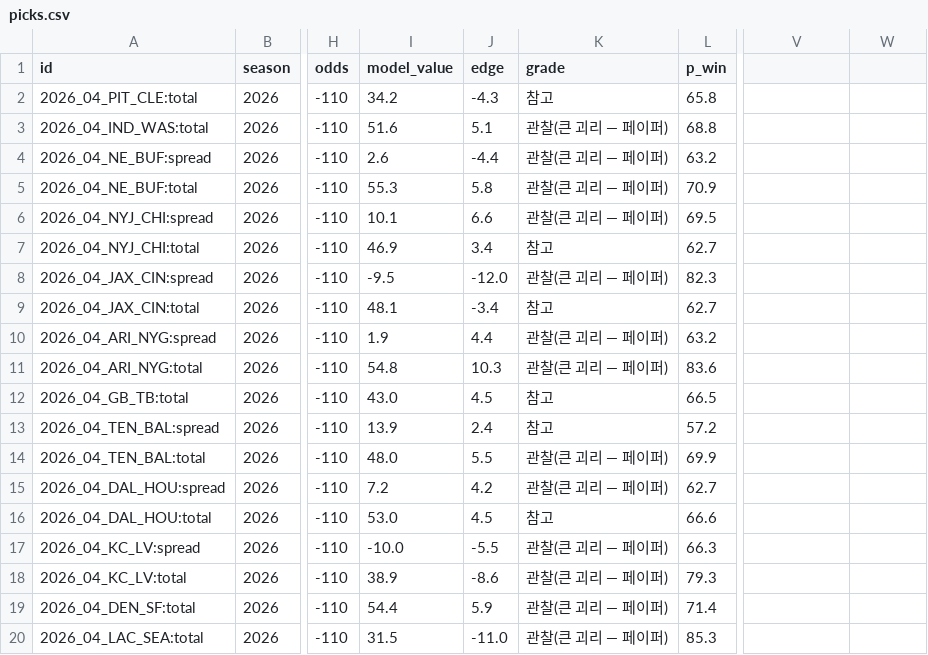
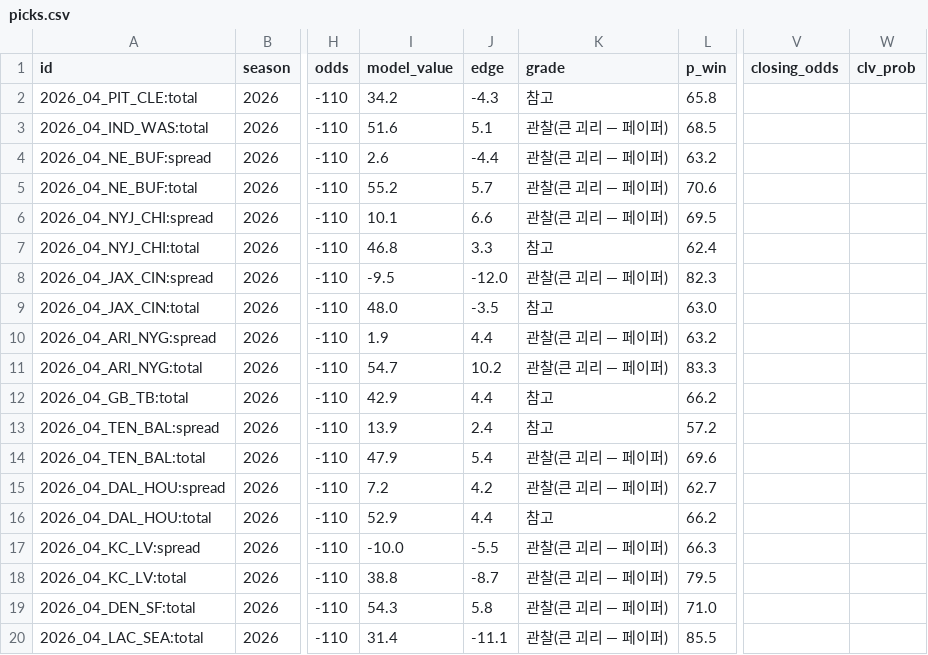
Before and after one commit to hyongdopaulyoon-sketch/hyongdopaulyoon-sketch-nfl-weekly, a CSV file: data/picks.csv, drawn as a sheet; only a part is shown, gaps mark what is left out; the diff covers the shown part only; the diff names each change by its address in the sheet, - before the commit and + after, or states it on an @@ line.

```diff
--- a/data/picks.csv
+++ b/data/picks.csv
-V1: (empty)
+V1: closing_odds
-W1: (empty)
+W1: clv_prob
-L3 (p_win): 68.8
+L3 (p_win): 68.5
-I5 (model_value): 55.3
+I5 (model_value): 55.2
-J5 (edge): 5.8
+J5 (edge): 5.7
-L5 (p_win): 70.9
+L5 (p_win): 70.6
-I7 (model_value): 46.9
+I7 (model_value): 46.8
-J7 (edge): 3.4
+J7 (edge): 3.3
-L7 (p_win): 62.7
+L7 (p_win): 62.4
-I9 (model_value): 48.1
+I9 (model_value): 48.0
-J9 (edge): -3.4
+J9 (edge): -3.5
-L9 (p_win): 62.7
+L9 (p_win): 63.0
-I11 (model_value): 54.8
+I11 (model_value): 54.7
-J11 (edge): 10.3
+J11 (edge): 10.2
-L11 (p_win): 83.6
+L11 (p_win): 83.3
-I12 (model_value): 43.0
+I12 (model_value): 42.9
-J12 (edge): 4.5
+J12 (edge): 4.4
-L12 (p_win): 66.5
+L12 (p_win): 66.2
-I14 (model_value): 48.0
+I14 (model_value): 47.9
-J14 (edge): 5.5
+J14 (edge): 5.4
-L14 (p_win): 69.9
+L14 (p_win): 69.6
-I16 (model_value): 53.0
+I16 (model_value): 52.9
-J16 (edge): 4.5
+J16 (edge): 4.4
-L16 (p_win): 66.6
+L16 (p_win): 66.2
-I18 (model_value): 38.9
+I18 (model_value): 38.8
-J18 (edge): -8.6
+J18 (edge): -8.7
-L18 (p_win): 79.3
+L18 (p_win): 79.5
-I19 (model_value): 54.4
+I19 (model_value): 54.3
-J19 (edge): 5.9
+J19 (edge): 5.8
-L19 (p_win): 71.4
+L19 (p_win): 71.0
-I20 (model_value): 31.5
+I20 (model_value): 31.4
-J20 (edge): -11.0
+J20 (edge): -11.1
-L20 (p_win): 85.3
+L20 (p_win): 85.5
```
Also changed, not shown: 6 edited cells elsewhere in this file, data/2026-w04/games.csv, data/2026-w04/line_history.csv, 5 other files.
